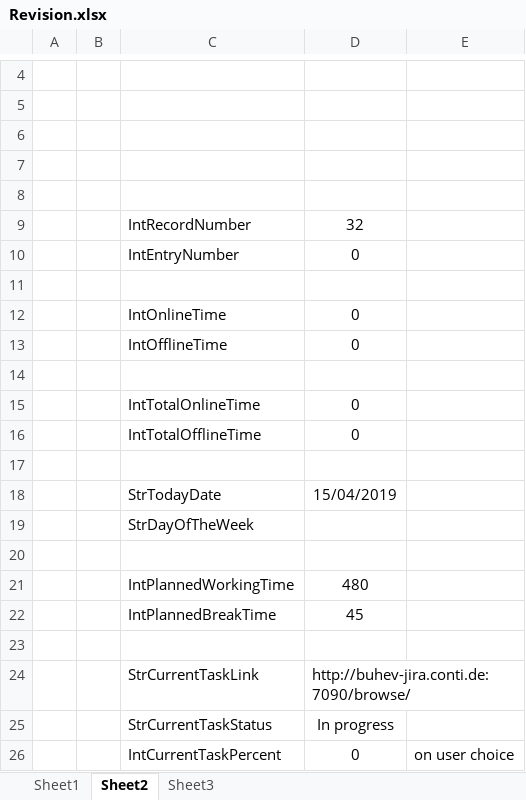
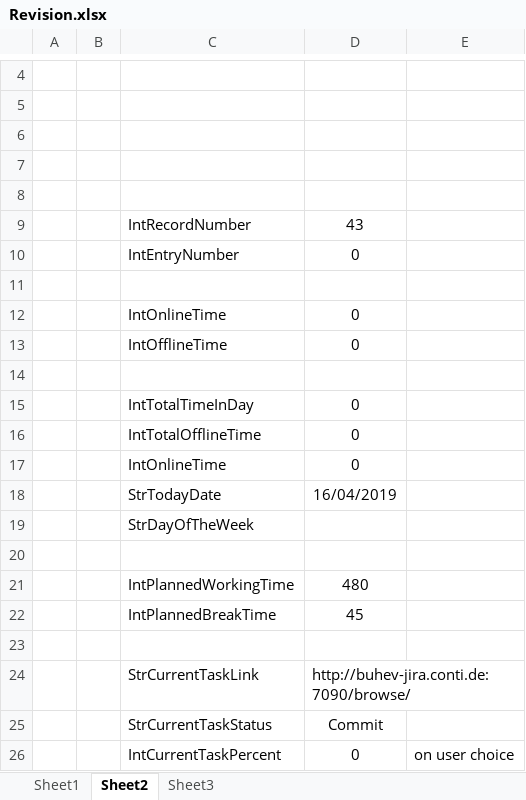
Before and after one commit to maxiclass/UtilityC--ForWork, an Excel workbook: Revision1.1/bin/Debug/Revision.xlsx, sheet Sheet2, drawn as a sheet; only a part is shown, gaps mark what is left out; values as stored, in another font and other column widths than the file's, no borders; the diff names each change by its address in the sheet, - before the commit and + after, or states it on an @@ line.

```diff
--- a/Revision1.1/bin/Debug/Revision.xlsx (sheet Sheet2)
+++ b/Revision1.1/bin/Debug/Revision.xlsx (sheet Sheet2)
-D9: 32
+D9: 43
-C15: IntTotalOnlineTime
+C15: IntTotalTimeInDay
-row 17: (empty)
+row 17:  |  | IntOnlineTime | 0
-D18: 15/04/2019
+D18: 16/04/2019
-D25: In progress
+D25: Commit
```
Also changed, not shown: sheet Sheet1, Diferentbranch/bin/Debug/UtilityExcel.xlsx, 23 other files.
